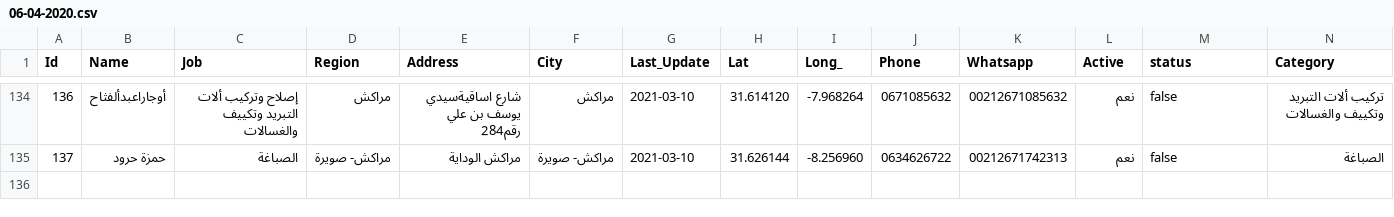
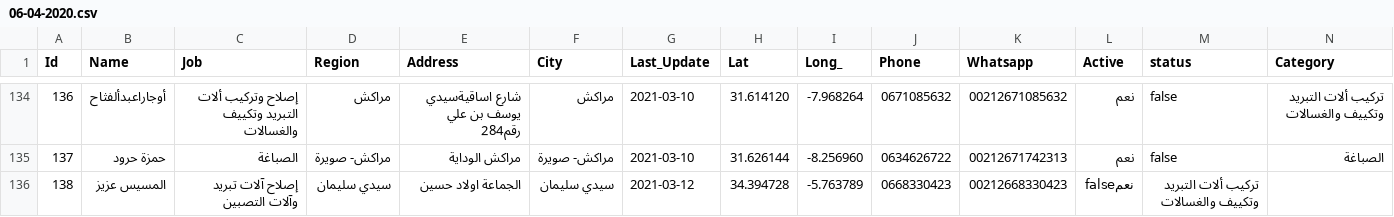
Before and after one commit to intCount/AeTest, a CSV file: 06-04-2020.csv, drawn as a sheet; only a part is shown, gaps mark what is left out.

Commit message:
Update

```diff
--- a/06-04-2020.csv
+++ b/06-04-2020.csv
@@ -135 +135,2 @@ Id,Name,Job,Region,Address,City,Last_Update,Lat,Long_,Phone,Whatsapp,Active,stat
 137,حمزة حرود, الصباغة,مراكش- صويرة,"مراكش الوداية",مراكش- صويرة,2021-03-10, 31.626144, -8.256960,"0634626722",00212671742313,نعم,false,الصباغة
+138,المسيس عزيز, إصلاح آلات تبريد وآلات التصبين,سيدي سليمان,"الجماعة اولاد حسين",سيدي سليمان,2021-03-12, 34.394728, -5.763789,"0668330423", 00212668330423,نعمfalse,تركيب ألات التبريد وتكييف والغسالات
```
